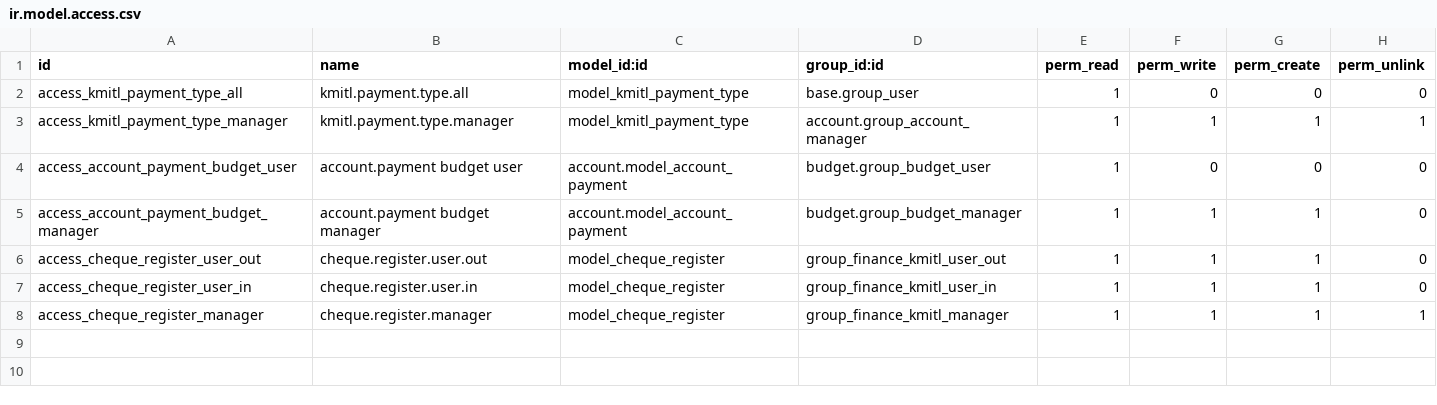
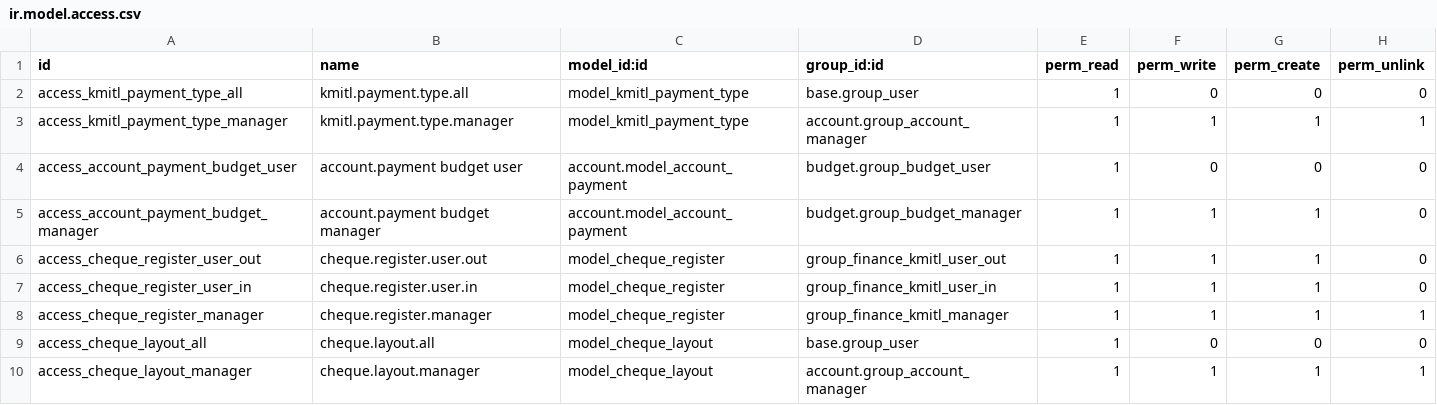
Before and after one commit to Aginix/kmitl, a CSV file: finance_kmitl/security/ir.model.access.csv, drawn as a sheet.

Commit message:
[IMP] finance_kmitl: print cheques from the register
Add cheque.layout, a per-bank print calibration holding per-field mm
offsets (date, payee, amount figures, amount-in-words, crossing, bearer
strike), assigned to bank/cash journals (cheque books).

Add a "Print Cheque" action/report that overlays the cheque fields onto
the physical cheque form using that layout: Thai amount-in-words via
l10n_th_amount_to_text, DDMMYYYY date digits (Gregorian or Buddhist era),
and optional "A/C PAYEE ONLY" crossing and "or bearer" strike toggled per
cheque. Only issued cheques with a number can be printed.

```diff
--- a/finance_kmitl/security/ir.model.access.csv
+++ b/finance_kmitl/security/ir.model.access.csv
@@ -8 +8,3 @@ access_cheque_register_user_in,cheque.register.user.in,model_cheque_register,gro
 access_cheque_register_manager,cheque.register.manager,model_cheque_register,group_finance_kmitl_manager,1,1,1,1
+access_cheque_layout_all,cheque.layout.all,model_cheque_layout,base.group_user,1,0,0,0
+access_cheque_layout_manager,cheque.layout.manager,model_cheque_layout,account.group_account_manager,1,1,1,1
```
Also changed, not shown: 12 other files.
